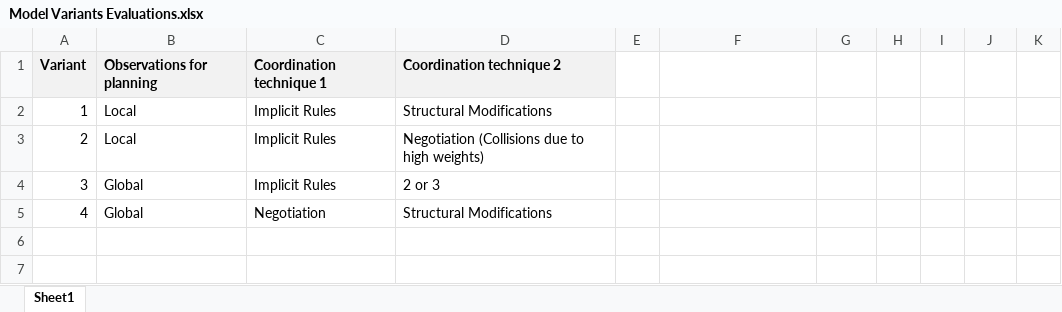
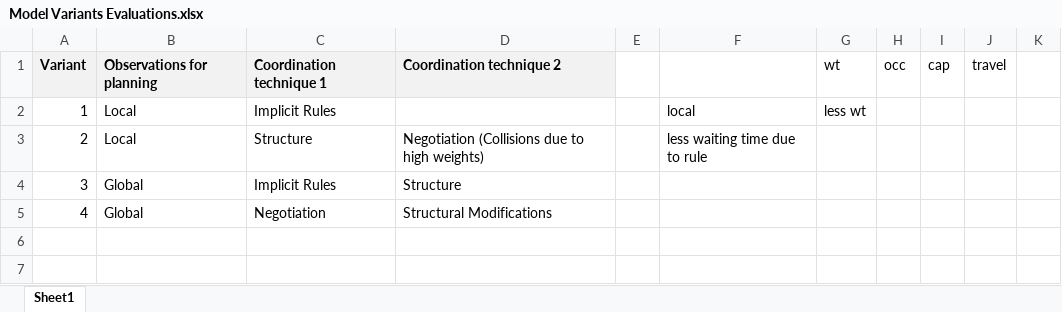
Before and after one commit to kdally/airport-taxiing-agent-based-optimization, an Excel workbook: Model Variants Evaluations.xlsx, sheet Sheet1, drawn as a sheet; only a part is shown; values as stored, in another font and other column widths than the file's, no borders; the diff names each change by its address in the sheet, - before the commit and + after, or states it on an @@ line.

```diff
--- a/Model Variants Evaluations.xlsx (sheet Sheet1)
+++ b/Model Variants Evaluations.xlsx (sheet Sheet1)
-G1: (empty)
+G1: wt
-H1: (empty)
+H1: occ
-I1: (empty)
+I1: cap
-J1: (empty)
+J1: travel
-D2: Structural Modifications
+D2: (empty)
-F2: (empty)
+F2: local
-G2: (empty)
+G2: less wt
-C3: Implicit Rules
+C3: Structure
-F3: (empty)
+F3: less waiting time due to rule
-D4: 2 or 3
+D4: Structure
```
Also changed, not shown: 3 other files.
